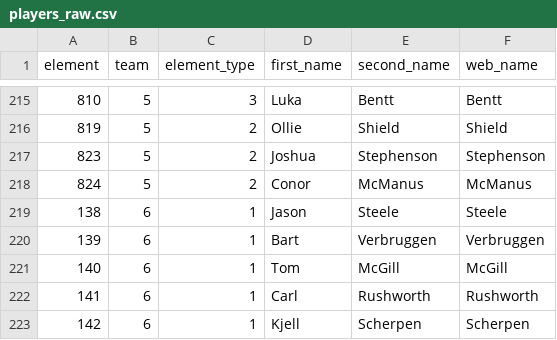
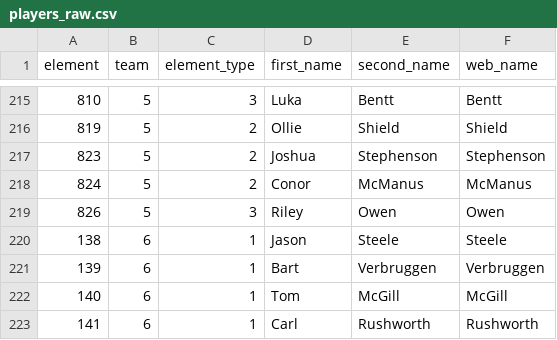
Before and after one commit to sophiedelrey/fpl_pipeline, a CSV file: data/2025-26/players_raw.csv, drawn as a sheet; only a part is shown, gaps mark what is left out; the shorter side is filled out with more unchanged rows.

```diff
--- a/data/2025-26/players_raw.csv
+++ b/data/2025-26/players_raw.csv
@@ -218,2 +218,3 @@ element,team,element_type,first_name,second_name,web_name
 824,5,2,Conor,McManus,McManus
+826,5,3,Riley,Owen,Owen
 138,6,1,Jason,Steele,Steele
```
Also changed, not shown: 4 other files.
